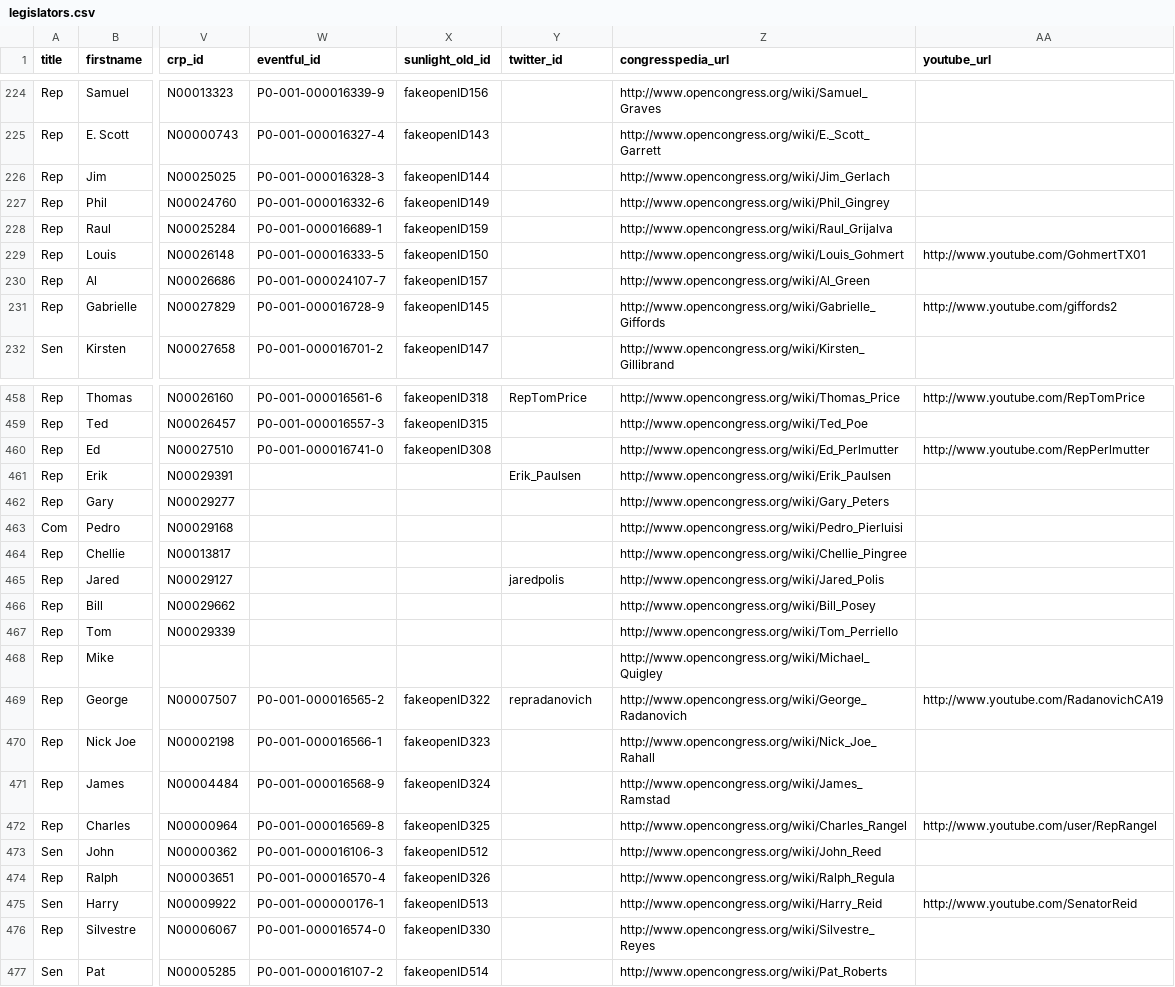
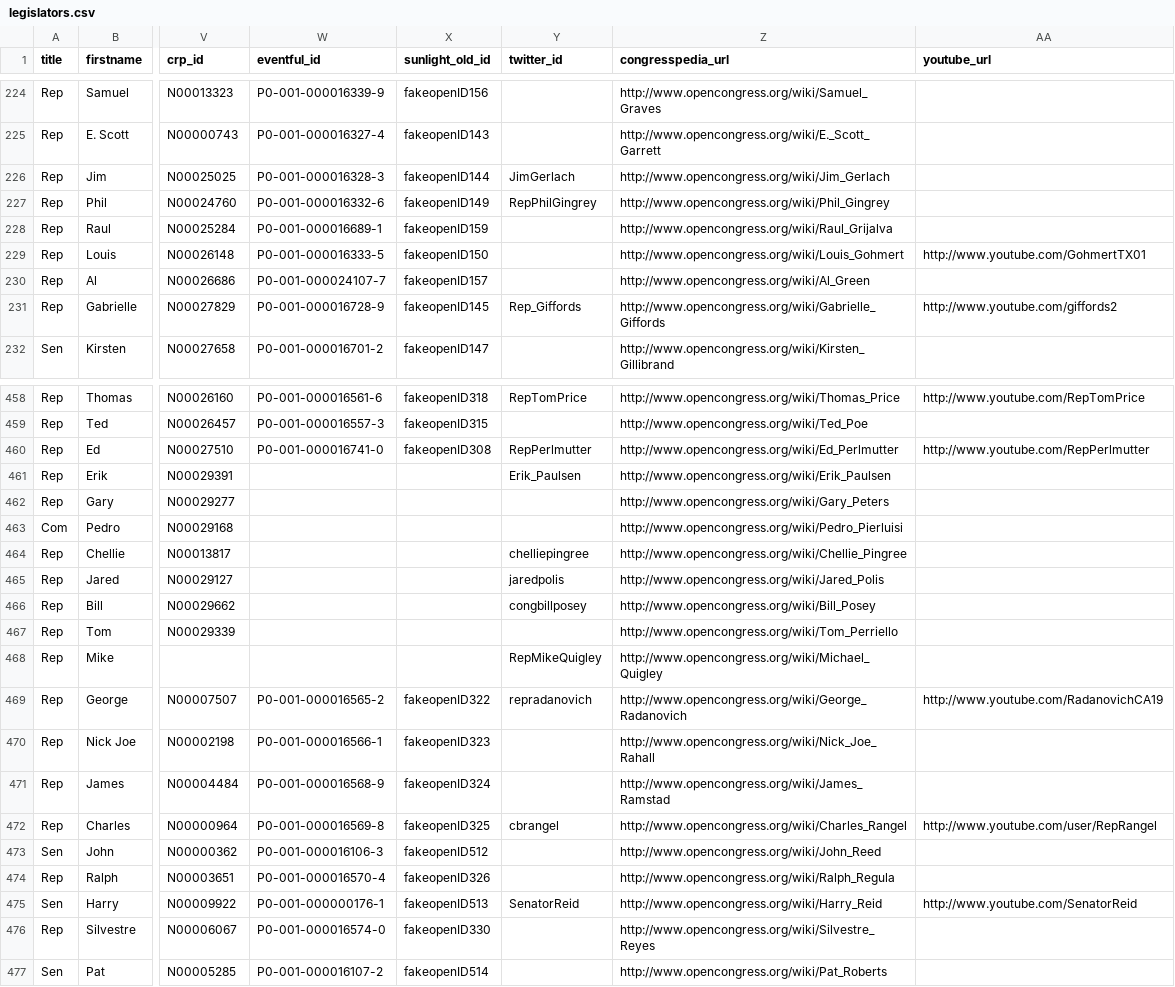
Before and after one commit to maco/apidata, a CSV file: legislators/legislators.csv, drawn as a sheet; only a part is shown, gaps mark what is left out; the diff covers the shown part only; the diff names each change by its address in the sheet, - before the commit and + after, or states it on an @@ line.

Commit message:
update a ton of twitter ids, thanks to Eric Mill

```diff
--- a/legislators/legislators.csv
+++ b/legislators/legislators.csv
-Y226 (twitter_id): (empty)
+Y226 (twitter_id): JimGerlach
-Y227 (twitter_id): (empty)
+Y227 (twitter_id): RepPhilGingrey
-Y231 (twitter_id): (empty)
+Y231 (twitter_id): Rep_Giffords
-Y460 (twitter_id): (empty)
+Y460 (twitter_id): RepPerlmutter
-Y464 (twitter_id): (empty)
+Y464 (twitter_id): chelliepingree
-Y466 (twitter_id): (empty)
+Y466 (twitter_id): congbillposey
-Y468 (twitter_id): (empty)
+Y468 (twitter_id): RepMikeQuigley
-Y472 (twitter_id): (empty)
+Y472 (twitter_id): cbrangel
-Y475 (twitter_id): (empty)
+Y475 (twitter_id): SenatorReid
```
Also changed, not shown: 83 edited cells elsewhere in this file.
